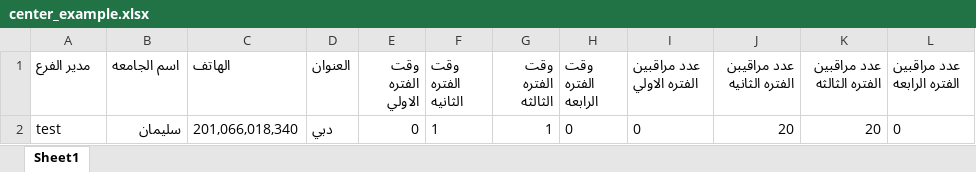
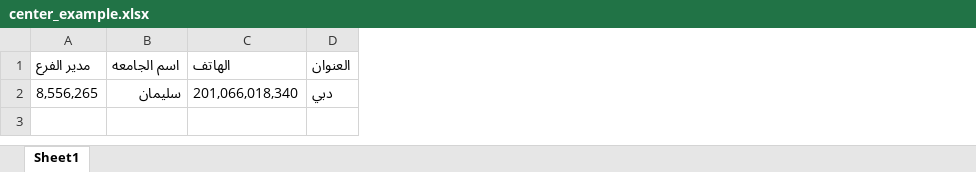
Before and after one commit to MOMaher891/Exam_Platform, an Excel workbook: public/assets/excel/center_example.xlsx, sheet Sheet1, drawn as a sheet; values as stored, in another font and other column widths than the file's, no borders; the diff names each change by its address in the sheet, - before the commit and + after, or states it on an @@ line.

Commit message:
Handle Center Error

```diff
--- a/public/assets/excel/center_example.xlsx (sheet Sheet1)
+++ b/public/assets/excel/center_example.xlsx (sheet Sheet1)
-column E (وقت الفتره الاولي), row 2: 0
-column F (وقت الفتره الثانيه), row 2: 1
-column G (وقت الفتره الثالثه), row 2: 1
-column H (وقت الفتره الرابعه), row 2: 0
-column I (عدد مراقبين الفتره الاولي), row 2: 0
-column J (عدد مراقيبن الفتره الثانيه), row 2: 20
-column K (عدد مراقبين الفتره الثالثه), row 2: 20
-column L (عدد مراقبين الفتره الرابعه), row 2: 0
-A2 (مدير الفرع): test
+A2 (مدير الفرع): 8,556,265
```
Also changed, not shown: 3 other files.
